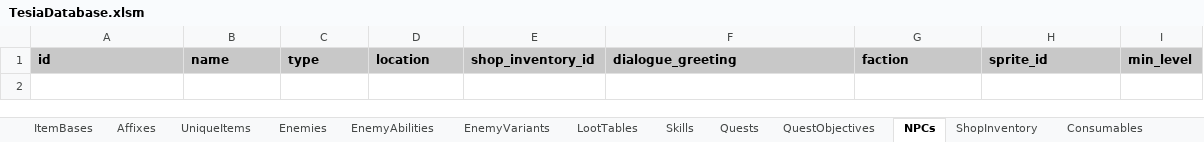
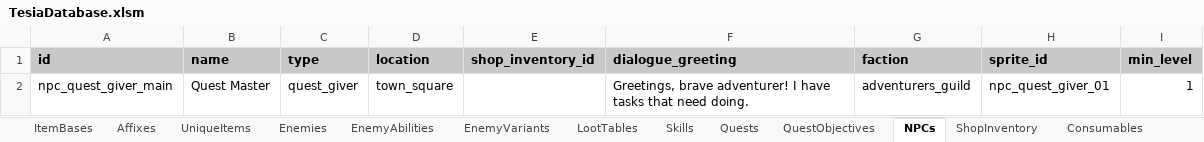
Before and after one commit to MatousHruska/MobileTestia, an Excel workbook: databases/TesiaDatabase.xlsm, sheet NPCs, drawn as a sheet; values as stored, in another font and other column widths than the file's, no borders; the diff names each change by its address in the sheet, - before the commit and + after, or states it on an @@ line.

```diff
--- a/databases/TesiaDatabase.xlsm (sheet NPCs)
+++ b/databases/TesiaDatabase.xlsm (sheet NPCs)
+row 2: npc_quest_giver_main | Quest Master | quest_giver | town_square |  | Greetings, brave adventurer! I have tasks that need doing. | adventurers_guild | npc_quest_giver_01 | 1
```
Also changed, not shown: 2 other files.
